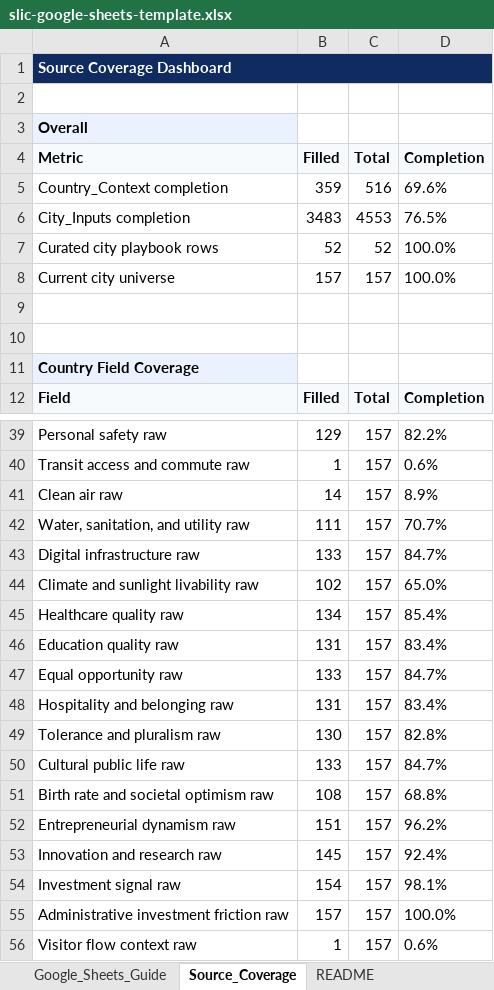
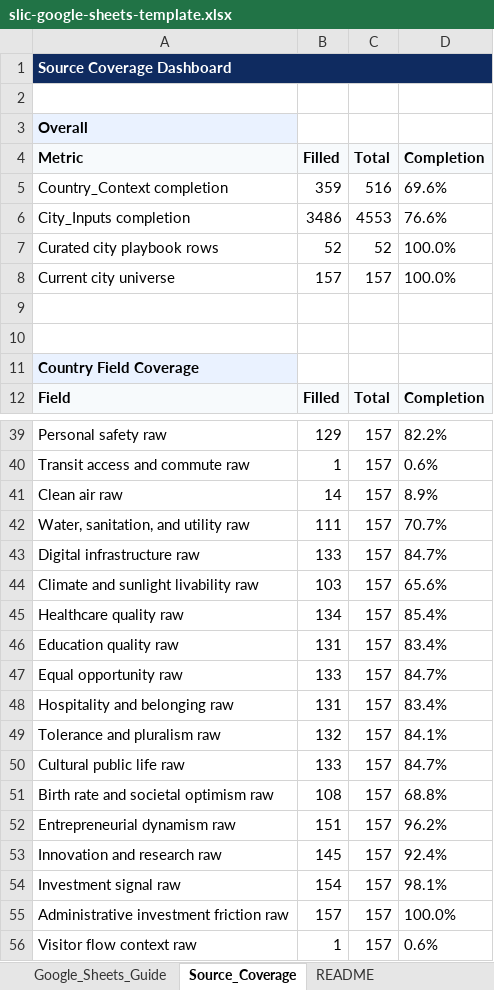
Before and after one commit to Nonarkara/SLIC-Index, an Excel workbook: dist/downloads/slic-google-sheets-template.xlsx, sheet Source_Coverage, drawn as a sheet; only a part is shown, gaps mark what is left out; values as stored, in another font and other column widths than the file's, no borders; the diff names each change by its address in the sheet, - before the commit and + after, or states it on an @@ line.

```diff
--- a/dist/downloads/slic-google-sheets-template.xlsx (sheet Source_Coverage)
+++ b/dist/downloads/slic-google-sheets-template.xlsx (sheet Source_Coverage)
-B6 (Filled): 3483
+B6 (Filled): 3486
-D6 (Completion): 76.5%
+D6 (Completion): 76.6%
-B44 (Filled): 102
+B44 (Filled): 103
-D44 (Completion): 65.0%
+D44 (Completion): 65.6%
-B49 (Filled): 130
+B49 (Filled): 132
-D49 (Completion): 82.8%
+D49 (Completion): 84.1%
```
Also changed, not shown: sheet City_Source_Rows, sheet City_Inputs, sheet Google_Sheets_Guide, 27 other files.
